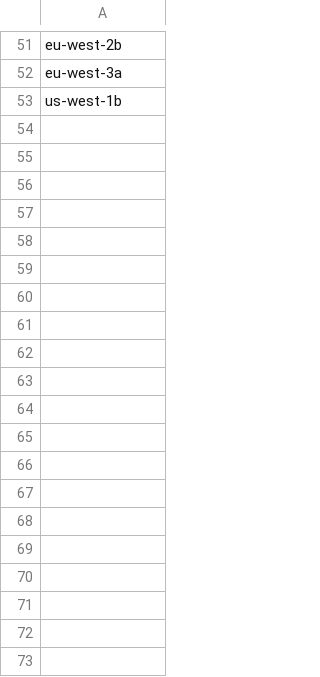
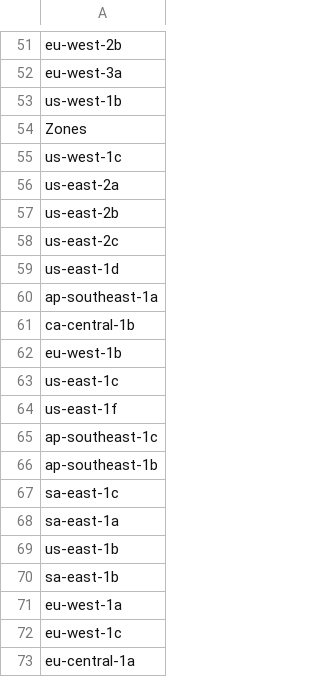
Before and after one commit to wald3r/automatic_migration, a CSV file: backend/spot_pricing/zones.csv, drawn as a sheet; only a part is shown, gaps mark what is left out; the diff covers the shown part only.

```diff
--- a/backend/spot_pricing/zones.csv
+++ b/backend/spot_pricing/zones.csv
@@ -53 +53,21 @@ eu-west-3a
 us-west-1b
+Zones
+us-west-1c
+us-east-2a
+us-east-2b
+us-east-2c
+us-east-1d
+ap-southeast-1a
+ca-central-1b
+eu-west-1b
+us-east-1c
+us-east-1f
+ap-southeast-1c
+ap-southeast-1b
+sa-east-1c
+sa-east-1a
+us-east-1b
+sa-east-1b
+eu-west-1a
+eu-west-1c
+eu-central-1a
```
Also changed, not shown: 33 added rows elsewhere in this file, backend/spot_pricing/instances.csv, 21 other files.
